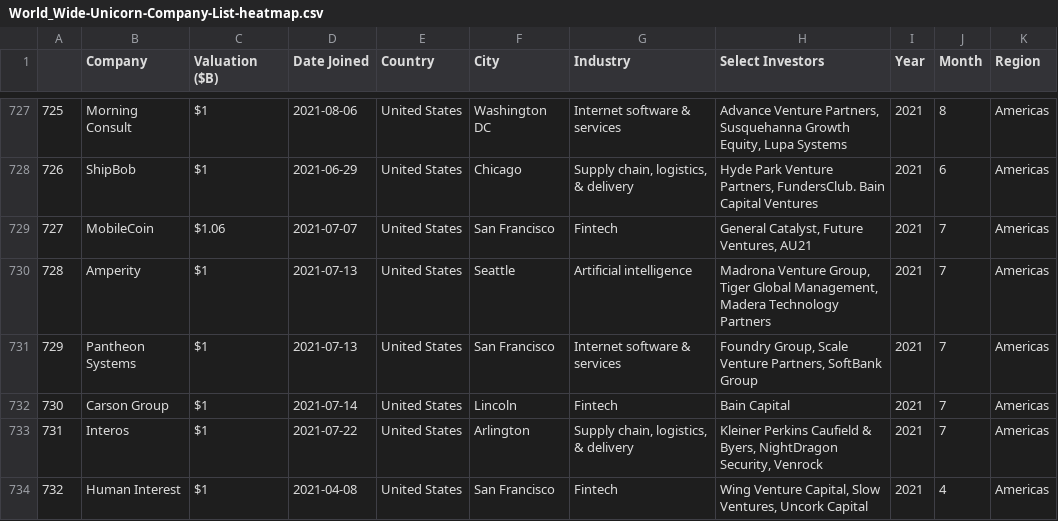
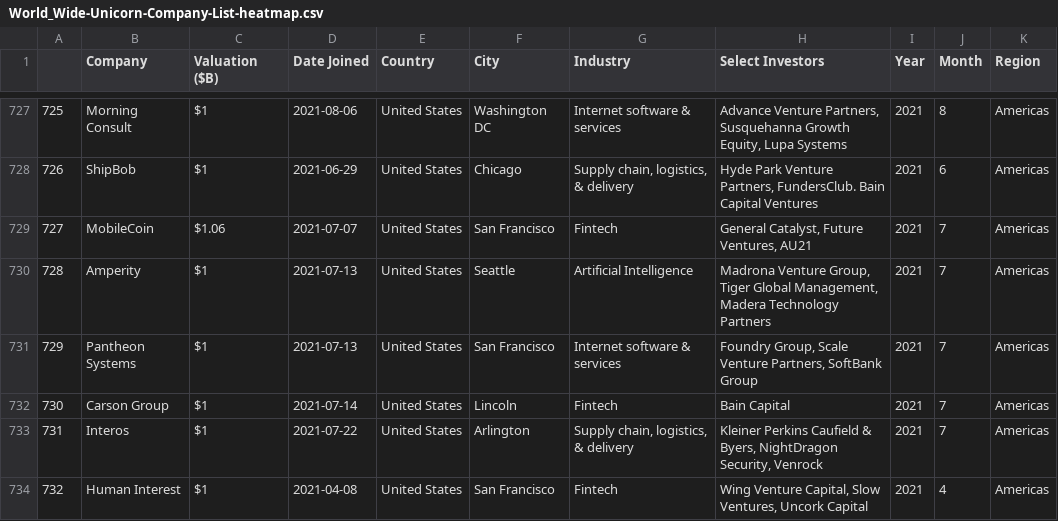
Before and after one commit to hxuanc/FIT3179, a CSV file: W10 Homework/World_Wide-Unicorn-Company-List-heatmap.csv, drawn as a sheet; only a part is shown, gaps mark what is left out; the diff covers the shown part only.

```diff
--- a/W10 Homework/World_Wide-Unicorn-Company-List-heatmap.csv
+++ b/W10 Homework/World_Wide-Unicorn-Company-List-heatmap.csv
@@ -729,3 +729,3 @@
 727,MobileCoin,$1.06 ,2021-07-07,United States,San Francisco,Fintech,"General Catalyst, Future Ventures, AU21",2021,7,Americas
-728,Amperity,$1 ,2021-07-13,United States,Seattle,Artificial intelligence,"Madrona Venture Group, Tiger Global Management, Madera Technology Partners",2021,7,Americas
+728,Amperity,$1 ,2021-07-13,United States,Seattle,Artificial Intelligence,"Madrona Venture Group, Tiger Global Management, Madera Technology Partners",2021,7,Americas
 729,Pantheon Systems,$1 ,2021-07-13,United States,San Francisco,Internet software & services,"Foundry Group, Scale Venture Partners, SoftBank Group",2021,7,Americas
```
Also changed, not shown: 75 edited cells elsewhere in this file.
